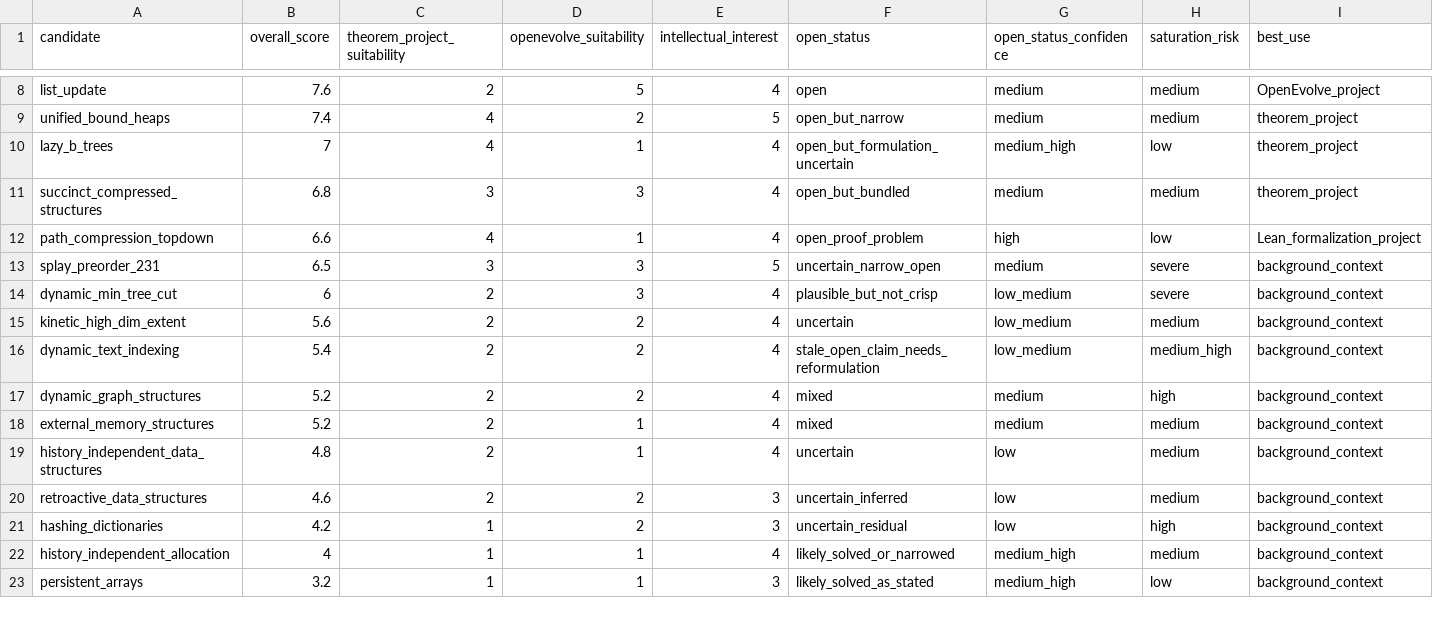
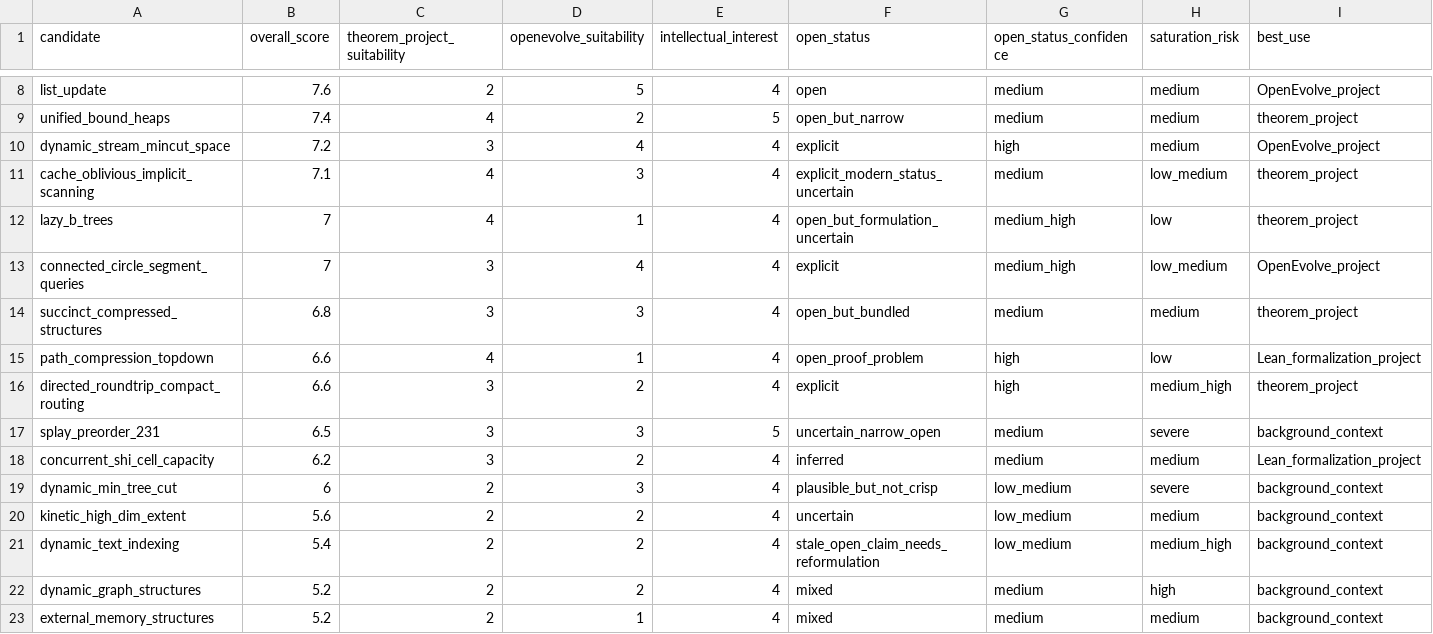
Before and after one commit to patternscientist/ds-frontier-scout, a CSV file: data/scores.csv, drawn as a sheet; only a part is shown, gaps mark what is left out; the shorter side is filled out with more unchanged rows; rows hold the shown columns only; the diff names each change by its address in the sheet, - before the commit and + after, or states it on an @@ line.

```diff
--- a/data/scores.csv
+++ b/data/scores.csv
+row 10: dynamic_stream_mincut_space | 7.2 | 3 | 4 | 4 | explicit | high | medium | OpenEvolve_project
+row 11: cache_oblivious_implicit_scanning | 7.1 | 4 | 3 | 4 | explicit_modern_status_uncertain | medium | low_medium | theorem_project
+row 13: connected_circle_segment_queries | 7 | 3 | 4 | 4 | explicit | medium_high | low_medium | OpenEvolve_project
+row 16: directed_roundtrip_compact_routing | 6.6 | 3 | 2 | 4 | explicit | high | medium_high | theorem_project
+row 18: concurrent_shi_cell_capacity | 6.2 | 3 | 2 | 4 | inferred | medium | medium | Lean_formalization_project
```
Also changed, not shown: 50 other files.
